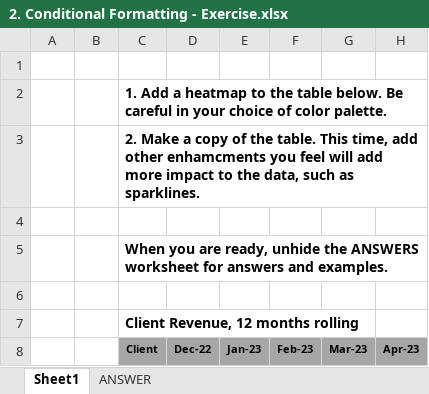
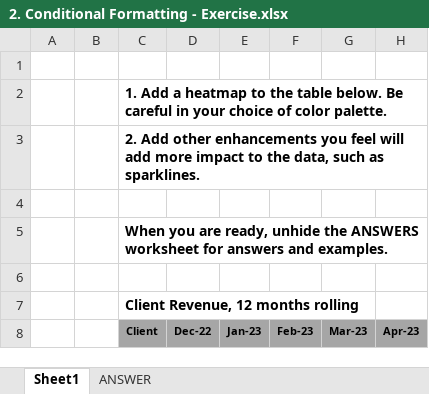
Before and after one commit to stringfestdata/hsbc-enhancing-data, an Excel workbook: 2. Conditional Formatting - Exercise.xlsx, sheet Sheet1, drawn as a sheet; only a part is shown; values as stored, in another font and other column widths than the file's, no borders; the diff names each change by its address in the sheet, - before the commit and + after, or states it on an @@ line.

```diff
--- a/2. Conditional Formatting - Exercise.xlsx (sheet Sheet1)
+++ b/2. Conditional Formatting - Exercise.xlsx (sheet Sheet1)
-C3 (Client): 2. Make a copy of the table. This time, add other enhamcments you feel…
+C3 (Client): 2. Add other enhancements you feel…
```
Also changed, not shown: sheet ANSWER.
